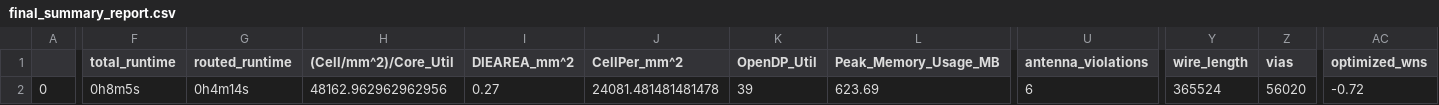
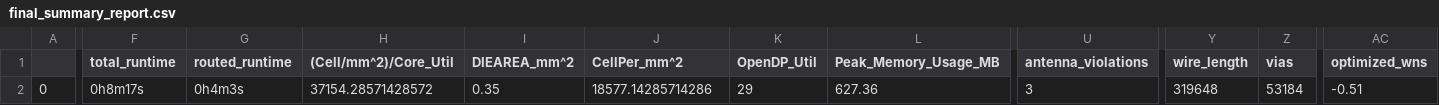
Before and after one commit to dineshannayya/riscduino, a CSV file: signoff/sdram/final_summary_report.csv, drawn as a sheet; only a part is shown, gaps mark what is left out; the diff covers the shown part only; the diff names each change by its address in the sheet, - before the commit and + after, or states it on an @@ line.

```diff
--- a/signoff/sdram/final_summary_report.csv
+++ b/signoff/sdram/final_summary_report.csv
-F2 (total_runtime): 0h8m5s
+F2 (total_runtime): 0h8m17s
-G2 (routed_runtime): 0h4m14s
+G2 (routed_runtime): 0h4m3s
-H2 ((Cell/mm^2)/Core_Util): 48162.962962962956
+H2 ((Cell/mm^2)/Core_Util): 37154.28571428572
-I2 (DIEAREA_mm^2): 0.27
+I2 (DIEAREA_mm^2): 0.35
-J2 (CellPer_mm^2): 24081.481481481478
+J2 (CellPer_mm^2): 18577.14285714286
-K2 (OpenDP_Util): 39
+K2 (OpenDP_Util): 29
-L2 (Peak_Memory_Usage_MB): 623.69
+L2 (Peak_Memory_Usage_MB): 627.36
-U2 (antenna_violations): 6
+U2 (antenna_violations): 3
-Y2 (wire_length): 365524
+Y2 (wire_length): 319648
-Z2 (vias): 56020
+Z2 (vias): 53184
-AC2 (optimized_wns): -0.72
+AC2 (optimized_wns): -0.51
```
Also changed, not shown: 15 edited cells elsewhere in this file, signoff/glbl_cfg/final_summary_report.csv, signoff/spi_master/final_summary_report.csv, 22 other files.
